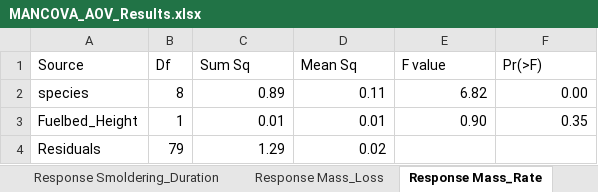
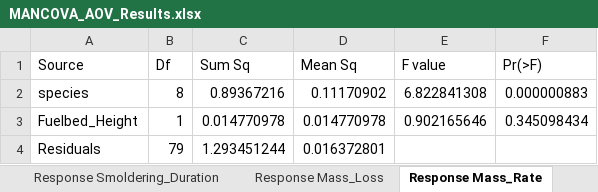
Before and after one commit to Gagemo/Grass-Flammability, an Excel workbook: MANCOVA_AOV_Results.xlsx, sheet Response Mass_Rate, drawn as a sheet; values as stored, in another font and other column widths than the file's, no borders; the diff names each change by its address in the sheet, - before the commit and + after, or states it on an @@ line.

```diff
--- a/MANCOVA_AOV_Results.xlsx (sheet Response Mass_Rate)
+++ b/MANCOVA_AOV_Results.xlsx (sheet Response Mass_Rate)
-C2 (Sum Sq): 0.89
+C2 (Sum Sq): 0.89367216
-D2 (Mean Sq): 0.11
+D2 (Mean Sq): 0.11170902
-E2 (F value): 6.82
+E2 (F value): 6.822841308
-F2 (Pr(>F)): 0.00
+F2 (Pr(>F)): 0.000000883
-C3 (Sum Sq): 0.01
+C3 (Sum Sq): 0.014770978
-D3 (Mean Sq): 0.01
+D3 (Mean Sq): 0.014770978
-E3 (F value): 0.90
+E3 (F value): 0.902165646
-F3 (Pr(>F)): 0.35
+F3 (Pr(>F)): 0.345098434
-C4 (Sum Sq): 1.29
+C4 (Sum Sq): 1.293451244
-D4 (Mean Sq): 0.02
+D4 (Mean Sq): 0.016372801
```
Also changed, not shown: MANCOVA_Expanded_Results.xlsx, PERMANOVA_Results.xlsx, 14 other files.
